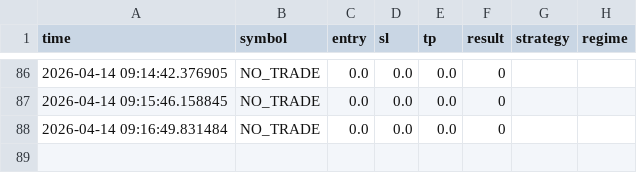
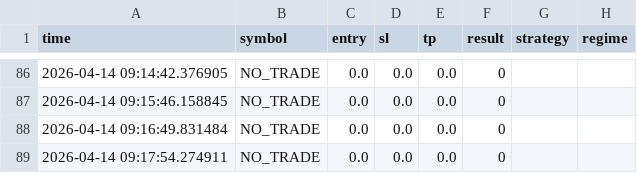
Before and after one commit to anhvucrypto-oss/stock-scanner, a CSV file: trades_log.csv, drawn as a sheet; only a part is shown, gaps mark what is left out.

Commit message:
update

```diff
--- a/trades_log.csv
+++ b/trades_log.csv
@@ -88 +88,2 @@ time,symbol,entry,sl,tp,result,strategy,regime
 2026-04-14 09:16:49.831484,NO_TRADE,0.0,0.0,0.0,0,,
+2026-04-14 09:17:54.274911,NO_TRADE,0.0,0.0,0.0,0,,
```
